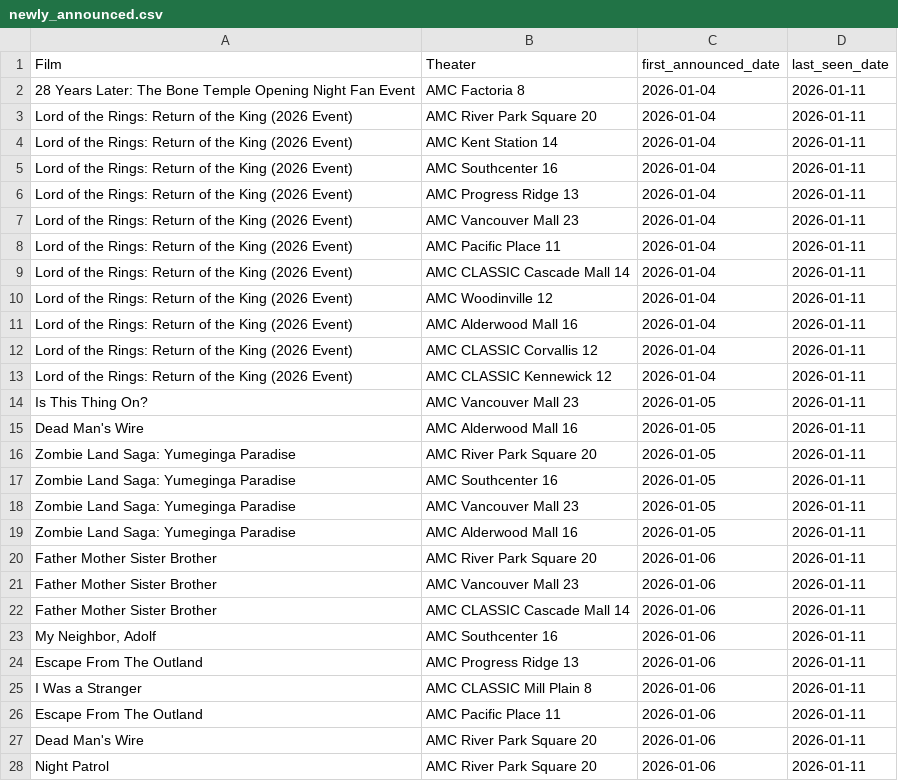
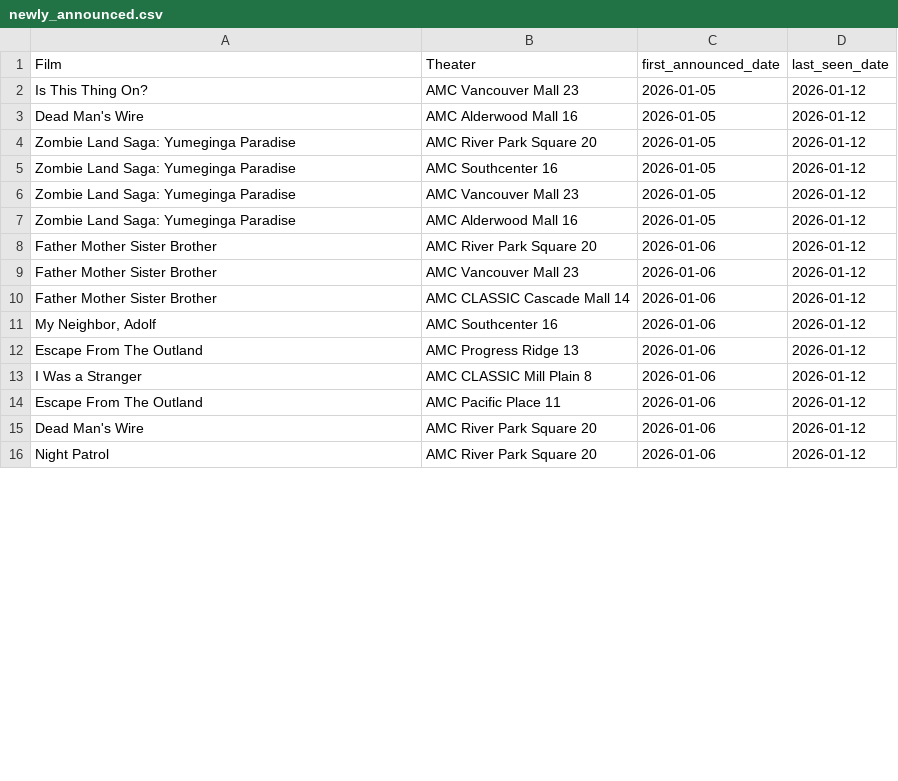
Before and after one commit to mattheuscolyn/reel-seattle, a CSV file: public/data/newly_announced.csv, drawn as a sheet; only a part is shown; the diff covers the shown part only.

```diff
--- a/public/data/newly_announced.csv
+++ b/public/data/newly_announced.csv
@@ -1,28 +1,16 @@
 Film,Theater,first_announced_date,last_seen_date
-28 Years Later: The Bone Temple Opening Night Fan Event,AMC Factoria 8,2026-01-04,2026-01-11
-Lord of the Rings: Return of the King (2026 Event),AMC River Park Square 20,2026-01-04,2026-01-11
-Lord of the Rings: Return of the King (2026 Event),AMC Kent Station 14,2026-01-04,2026-01-11
-Lord of the Rings: Return of the King (2026 Event),AMC Southcenter 16,2026-01-04,2026-01-11
-Lord of the Rings: Return of the King (2026 Event),AMC Progress Ridge 13,2026-01-04,2026-01-11
-Lord of the Rings: Return of the King (2026 Event),AMC Vancouver Mall 23,2026-01-04,2026-01-11
-Lord of the Rings: Return of the King (2026 Event),AMC Pacific Place 11,2026-01-04,2026-01-11
-Lord of the Rings: Return of the King (2026 Event),AMC CLASSIC Cascade Mall 14,2026-01-04,2026-01-11
-Lord of the Rings: Return of the King (2026 Event),AMC Woodinville 12,2026-01-04,2026-01-11
-Lord of the Rings: Return of the King (2026 Event),AMC Alderwood Mall 16,2026-01-04,2026-01-11
-Lord of the Rings: Return of the King (2026 Event),AMC CLASSIC Corvallis 12,2026-01-04,2026-01-11
-Lord of the Rings: Return of the King (2026 Event),AMC CLASSIC Kennewick 12,2026-01-04,2026-01-11
-Is This Thing On?,AMC Vancouver Mall 23,2026-01-05,2026-01-11
-Dead Man's Wire,AMC Alderwood Mall 16,2026-01-05,2026-01-11
-Zombie Land Saga: Yumeginga Paradise,AMC River Park Square 20,2026-01-05,2026-01-11
-Zombie Land Saga: Yumeginga Paradise,AMC Southcenter 16,2026-01-05,2026-01-11
-Zombie Land Saga: Yumeginga Paradise,AMC Vancouver Mall 23,2026-01-05,2026-01-11
-Zombie Land Saga: Yumeginga Paradise,AMC Alderwood Mall 16,2026-01-05,2026-01-11
-Father Mother Sister Brother,AMC River Park Square 20,2026-01-06,2026-01-11
-Father Mother Sister Brother,AMC Vancouver Mall 23,2026-01-06,2026-01-11
-Father Mother Sister Brother,AMC CLASSIC Cascade Mall 14,2026-01-06,2026-01-11
-"My Neighbor, Adolf",AMC Southcenter 16,2026-01-06,2026-01-11
-Escape From The Outland,AMC Progress Ridge 13,2026-01-06,2026-01-11
-I Was a Stranger,AMC CLASSIC Mill Plain 8,2026-01-06,2026-01-11
-Escape From The Outland,AMC Pacific Place 11,2026-01-06,2026-01-11
-Dead Man's Wire,AMC River Park Square 20,2026-01-06,2026-01-11
-Night Patrol,AMC River Park Square 20,2026-01-06,2026-01-11
+Is This Thing On?,AMC Vancouver Mall 23,2026-01-05,2026-01-12
+Dead Man's Wire,AMC Alderwood Mall 16,2026-01-05,2026-01-12
+Zombie Land Saga: Yumeginga Paradise,AMC River Park Square 20,2026-01-05,2026-01-12
+Zombie Land Saga: Yumeginga Paradise,AMC Southcenter 16,2026-01-05,2026-01-12
+Zombie Land Saga: Yumeginga Paradise,AMC Vancouver Mall 23,2026-01-05,2026-01-12
+Zombie Land Saga: Yumeginga Paradise,AMC Alderwood Mall 16,2026-01-05,2026-01-12
+Father Mother Sister Brother,AMC River Park Square 20,2026-01-06,2026-01-12
+Father Mother Sister Brother,AMC Vancouver Mall 23,2026-01-06,2026-01-12
+Father Mother Sister Brother,AMC CLASSIC Cascade Mall 14,2026-01-06,2026-01-12
+"My Neighbor, Adolf",AMC Southcenter 16,2026-01-06,2026-01-12
+Escape From The Outland,AMC Progress Ridge 13,2026-01-06,2026-01-12
+I Was a Stranger,AMC CLASSIC Mill Plain 8,2026-01-06,2026-01-12
+Escape From The Outland,AMC Pacific Place 11,2026-01-06,2026-01-12
+Dead Man's Wire,AMC River Park Square 20,2026-01-06,2026-01-12
+Night Patrol,AMC River Park Square 20,2026-01-06,2026-01-12
```
Also changed, not shown: 1 added row and 81 edited cells elsewhere in this file, public/data/movies_announcements.csv, 2 other files.
